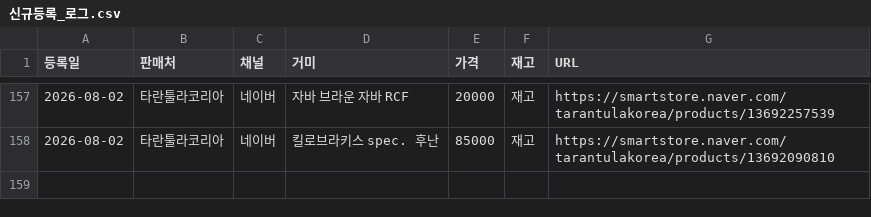
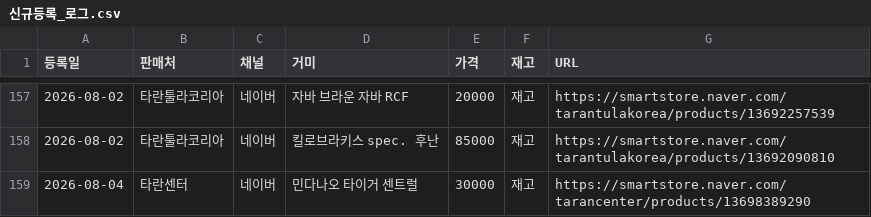
Before and after one commit to janghongku/tarantula-prices, a CSV file: outputs/신규등록_로그.csv, drawn as a sheet; only a part is shown, gaps mark what is left out; the diff names each change by its address in the sheet, - before the commit and + after, or states it on an @@ line.

```diff
--- a/outputs/신규등록_로그.csv
+++ b/outputs/신규등록_로그.csv
+row 159: 2026-08-04 | 타란센터 | 네이버 | 민다나오 타이거 센트럴 | 30000 | 재고 | https://smartstore.naver.com/tarancenter/products/13698389290
```
Also changed, not shown: outputs/가격변동_로그.csv, outputs/종별_가격현황.csv, 4 other files.
